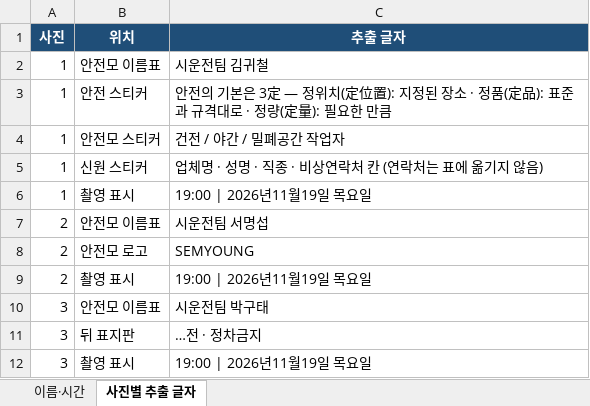
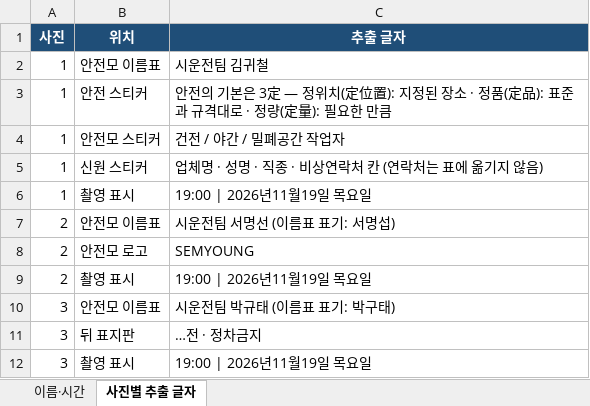
Before and after one commit to Duckiteat/F-P, an Excel workbook: 사진 글자 추출/2026-11-19 이름 시간.xlsx, sheet 사진별 추출 글자, drawn as a sheet; values as stored, in another font and other column widths than the file's, no borders; the diff names each change by its address in the sheet, - before the commit and + after, or states it on an @@ line.

```diff
--- a/사진 글자 추출/2026-11-19 이름 시간.xlsx (sheet 사진별 추출 글자)
+++ b/사진 글자 추출/2026-11-19 이름 시간.xlsx (sheet 사진별 추출 글자)
-C7 (추출 글자): 시운전팀 서명섭
+C7 (추출 글자): 시운전팀 서명선 (이름표 표기: 서명섭)
-C10 (추출 글자): 시운전팀 박구태
+C10 (추출 글자): 시운전팀 박규태 (이름표 표기: 박구태)
```
Also changed, not shown: sheet 이름·시간, 5 other files.
